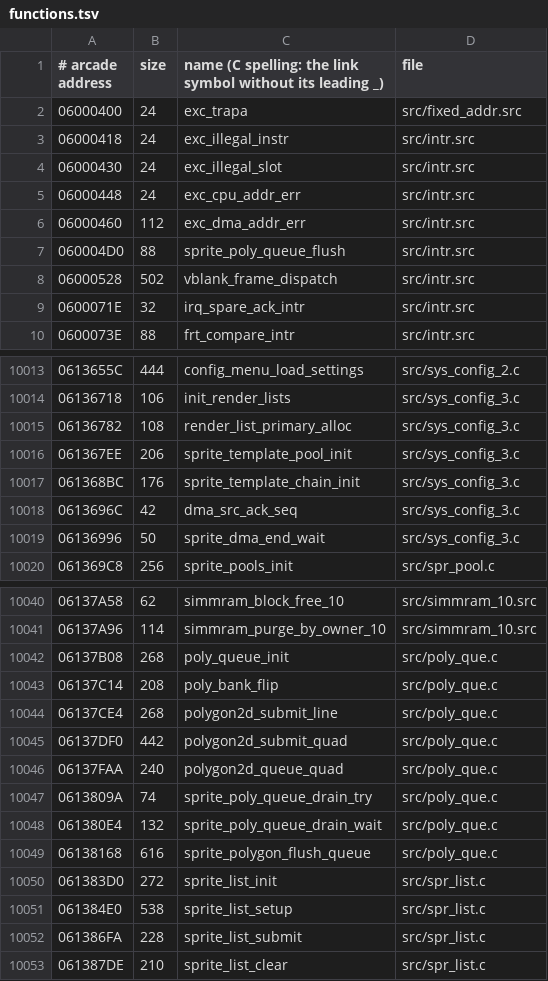
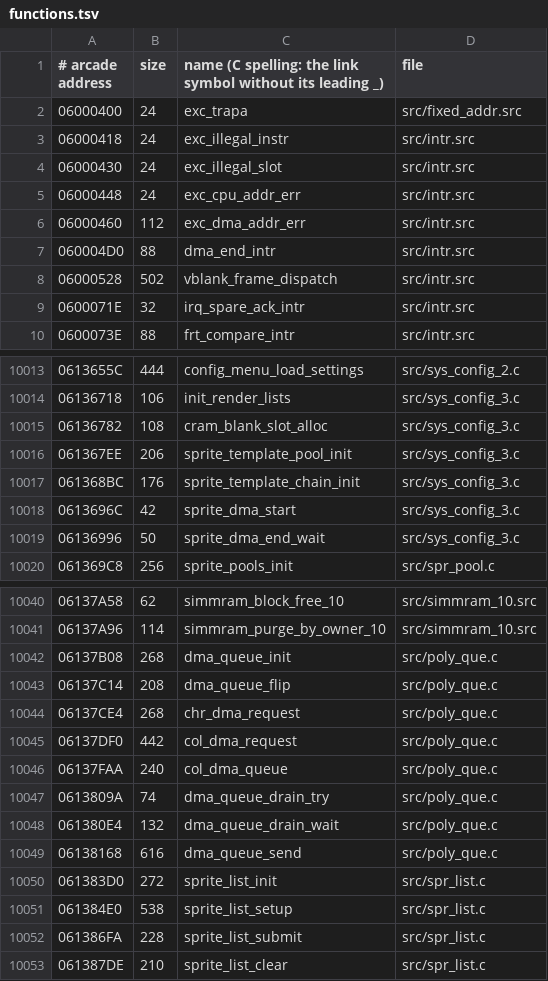
Before and after one commit to gibletto/sfIII3-cps3-decomp, a TSV file: functions.tsv, drawn as a sheet; only a part is shown, gaps mark what is left out.

Commit message:
Character DMA and colour DMA names for the poly_que.c queue, sprite list DMA start, unused PS2 types removed

```diff
--- a/functions.tsv
+++ b/functions.tsv
@@ -6,3 +6,3 @@
 06000460	112	exc_dma_addr_err	src/intr.src
-060004D0	88	sprite_poly_queue_flush	src/intr.src
+060004D0	88	dma_end_intr	src/intr.src
 06000528	502	vblank_frame_dispatch	src/intr.src
@@ -10014,6 +10014,6 @@
 06136718	106	init_render_lists	src/sys_config_3.c
-06136782	108	render_list_primary_alloc	src/sys_config_3.c
+06136782	108	cram_blank_slot_alloc	src/sys_config_3.c
 061367EE	206	sprite_template_pool_init	src/sys_config_3.c
 061368BC	176	sprite_template_chain_init	src/sys_config_3.c
-0613696C	42	dma_src_ack_seq	src/sys_config_3.c
+0613696C	42	sprite_dma_start	src/sys_config_3.c
 06136996	50	sprite_dma_end_wait	src/sys_config_3.c
@@ -10041,10 +10041,10 @@
 06137A96	114	simmram_purge_by_owner_10	src/simmram_10.src
-06137B08	268	poly_queue_init	src/poly_que.c
-06137C14	208	poly_bank_flip	src/poly_que.c
-06137CE4	268	polygon2d_submit_line	src/poly_que.c
-06137DF0	442	polygon2d_submit_quad	src/poly_que.c
-06137FAA	240	polygon2d_queue_quad	src/poly_que.c
-0613809A	74	sprite_poly_queue_drain_try	src/poly_que.c
-061380E4	132	sprite_poly_queue_drain_wait	src/poly_que.c
-06138168	616	sprite_polygon_flush_queue	src/poly_que.c
+06137B08	268	dma_queue_init	src/poly_que.c
+06137C14	208	dma_queue_flip	src/poly_que.c
+06137CE4	268	chr_dma_request	src/poly_que.c
+06137DF0	442	col_dma_request	src/poly_que.c
+06137FAA	240	col_dma_queue	src/poly_que.c
+0613809A	74	dma_queue_drain_try	src/poly_que.c
+061380E4	132	dma_queue_drain_wait	src/poly_que.c
+06138168	616	dma_queue_send	src/poly_que.c
 061383D0	272	sprite_list_init	src/spr_list.c
```
Also changed, not shown: 21 other files.
